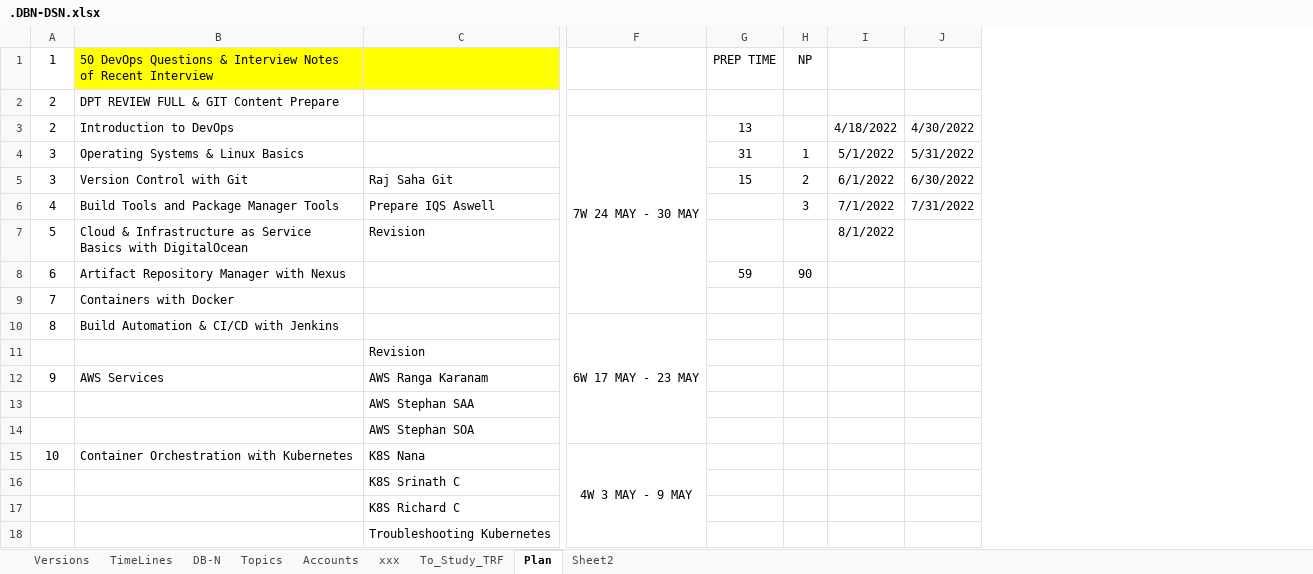
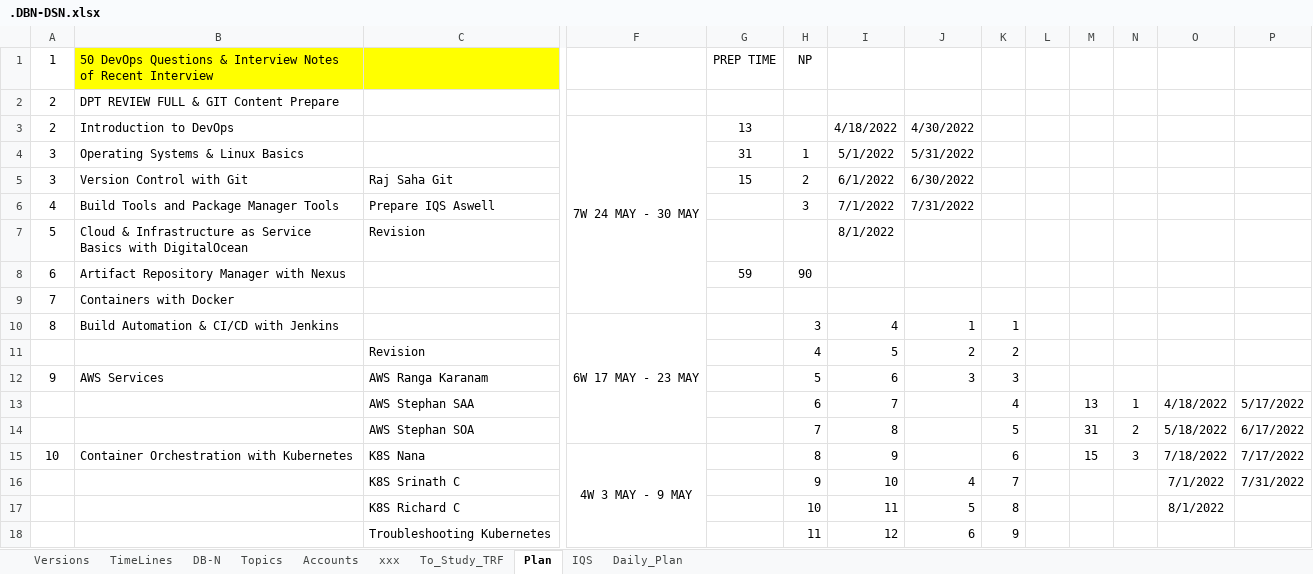
Before and after one commit to avardhineni/DevOps-Projects, an Excel workbook: Resume_avk/.DBN-DSN.xlsx, sheet Plan, drawn as a sheet; only a part is shown, gaps mark what is left out; values as stored, in another font and other column widths than the file's, no borders; charts and pictures not drawn; removed rows and columns are numbered as before the commit, all else as after; rows hold the shown columns only; the diff covers the shown part only; the diff names each change by its address in the sheet, - before the commit and + after, or states it on an @@ line.

```diff
--- a/Resume_avk/.DBN-DSN.xlsx (sheet Plan)
+++ b/Resume_avk/.DBN-DSN.xlsx (sheet Plan)
-sheet tab: Sheet2
+sheet tab: IQS
+sheet tab: Daily_Plan
+column H, rows 1-12: NP |  |  | 1 | 2 | 3 |  | 90 |  | 3 | 4 | 5; row 15: 8; row 18: 11
+column I, rows 3-12: 4/18/2022 | 5/1/2022 | 6/1/2022 | 7/1/2022 | 8/1/2022 |  |  | 4 | 5 | 6; row 15: 9; row 18: 12
+column J, rows 3-12: 4/30/2022 | 5/31/2022 | 6/30/2022 | 7/31/2022 |  |  |  | 1 | 2 | 3; row 18: 6
+column K, rows 10-12: 1 | 2 | 3; row 15: 6; row 18: 9
+column L, empty
+column M, row 15: 15
-N1: NP
+N1: (empty)
-O3: 4/18/2022
+O3: (empty)
-P3: 4/30/2022
+P3: (empty)
-N4: 1
+N4: (empty)
-O4: 5/1/2022
+O4: (empty)
-P4: 5/31/2022
+P4: (empty)
-N5: 2
+N5: (empty)
-O5: 6/1/2022
+O5: (empty)
-P5: 6/30/2022
+P5: (empty)
-N6: 3
+N6: (empty)
-O6: 7/1/2022
+O6: (empty)
-P6: 7/31/2022
+P6: (empty)
-O7: 8/1/2022
+O7: (empty)
-N8: 90
+N8: (empty)
-row 13:  |  | AWS Stephan SAA
-row 14:  |  | AWS Stephan SOA
+row 13:  |  | AWS Stephan SAA |  |  | 6 | 7 |  | 4 |  | 13 | 1 | 4/18/2022 | 5/17/2022
+row 14:  |  | AWS Stephan SOA |  |  | 7 | 8 |  | 5 |  | 31 | 2 | 5/18/2022 | 6/17/2022
-N15: (empty)
+N15: 3
-O15: (empty)
+O15: 7/18/2022
-P15: (empty)
+P15: 7/17/2022
-row 16:  |  | K8S Srinath C
-row 17:  |  | K8S Richard C
+row 16:  |  | K8S Srinath C |  |  | 9 | 10 | 4 | 7 |  |  |  | 7/1/2022 | 7/31/2022
+row 17:  |  | K8S Richard C |  |  | 10 | 11 | 5 | 8 |  |  |  | 8/1/2022
```
Also changed, not shown: 3 added rows, 3 removed rows and 5 edited cells elsewhere in this sheet.
